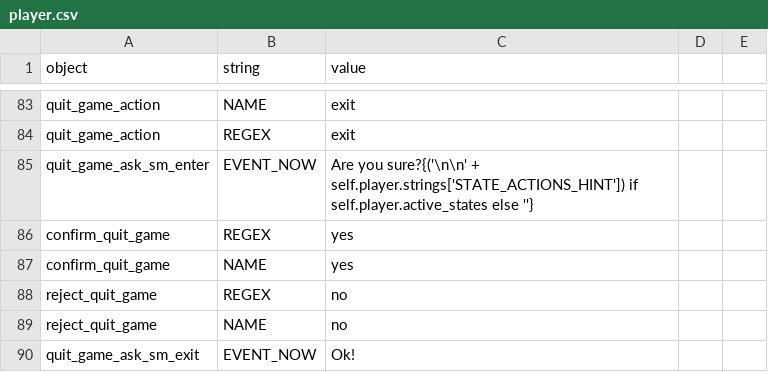
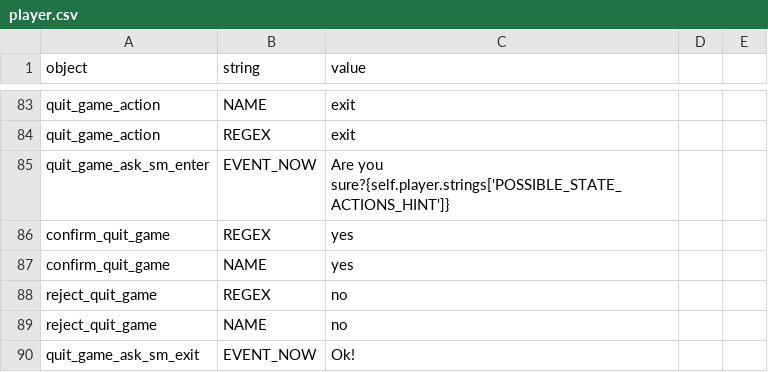
Before and after one commit to lychanl/discord-text-rpg, a CSV file: worlds/default/locales/en/player.csv, drawn as a sheet; only a part is shown, gaps mark what is left out.

```diff
--- a/worlds/default/locales/en/player.csv
+++ b/worlds/default/locales/en/player.csv
@@ -103,3 +103,3 @@ quit_game_action,NAME,exit
 quit_game_action,REGEX,exit
-quit_game_ask_sm_enter,EVENT_NOW,"Are you sure?{('\n\n' + self.player.strings['STATE_ACTIONS_HINT']) if self.player.active_states else ''}"
+quit_game_ask_sm_enter,EVENT_NOW,"Are you sure?{self.player.strings['POSSIBLE_STATE_ACTIONS_HINT']}"
 confirm_quit_game,REGEX,yes
```
Also changed, not shown: worlds/default/locales/en/default.csv, worlds/default/locales/en/help.csv, 5 other files.
